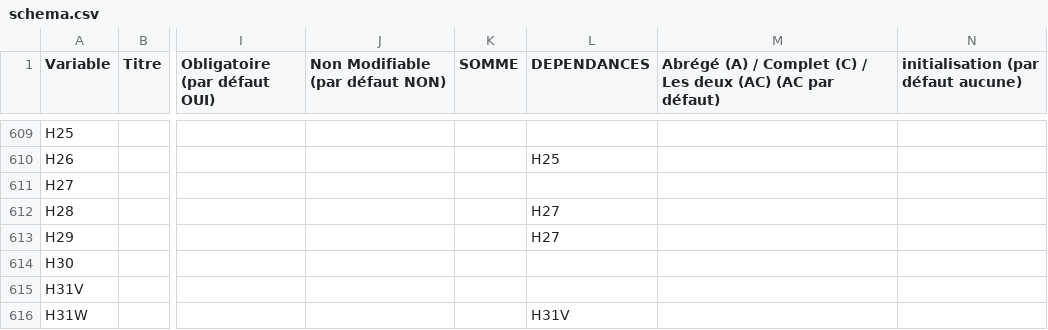
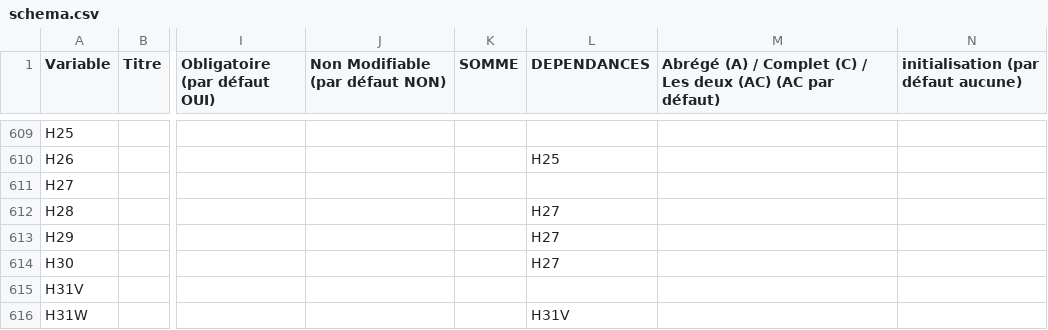
Before and after one commit to bearstech/iscrib, a CSV file: ui/scrib2009/bdp/schema.csv, drawn as a sheet; only a part is shown, gaps mark what is left out; the diff names each change by its address in the sheet, - before the commit and + after, or states it on an @@ line.

```diff
--- a/ui/scrib2009/bdp/schema.csv
+++ b/ui/scrib2009/bdp/schema.csv
-L614 (DEPENDANCES): (empty)
+L614 (DEPENDANCES): H27
```
Also changed, not shown: ui/scrib2009/bdp/controls.csv, 3 other files.
